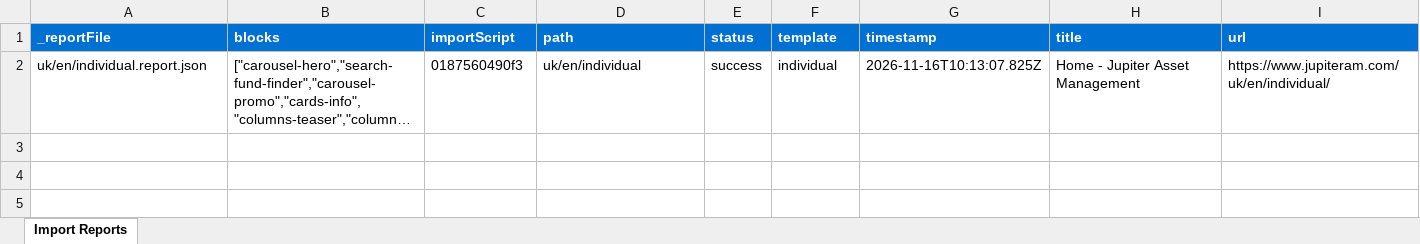
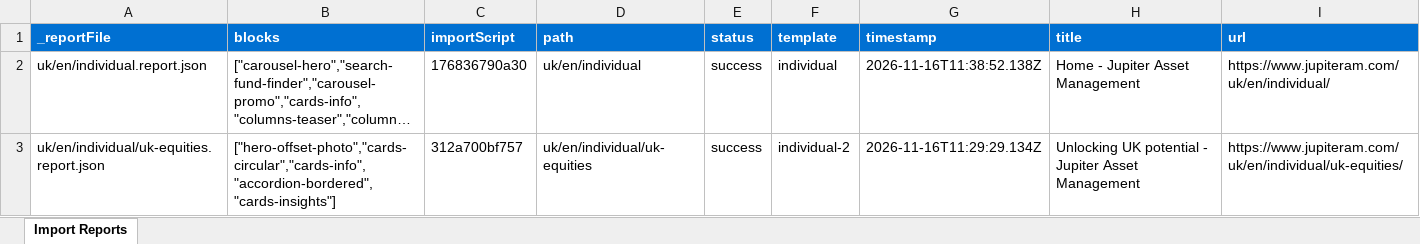
Before and after one commit to agnesl-adobe/jupiteram, an Excel workbook: tools/importer/reports/import-individual.report.xlsx, sheet Import Reports, drawn as a sheet; long unchanged cells end in …; values as stored, in another font and other column widths than the file's, no borders; the diff names each change by its address in the sheet, - before the commit and + after, or states it on an @@ line.

```diff
--- a/tools/importer/reports/import-individual.report.xlsx (sheet Import Reports)
+++ b/tools/importer/reports/import-individual.report.xlsx (sheet Import Reports)
-C2 (importScript): 0187560490f3
+C2 (importScript): 176836790a30
-G2 (timestamp): 2026-11-16T10:13:07.825Z
+G2 (timestamp): 2026-11-16T11:38:52.138Z
+row 3: uk/en/individual/uk-equities.report.json | ["hero-offset-photo","cards-circular","cards-info","accordion-bordered","cards-insights"] | 312a700bf757 | uk/en/individual/uk-equities | success | individual-2 | 2026-11-16T11:29:29.134Z | Unlocking UK potential - Jupiter Asset Management | https://www.jupiteram.com/uk/en/individual/uk-equities/
```
Also changed, not shown: 42 other files.
